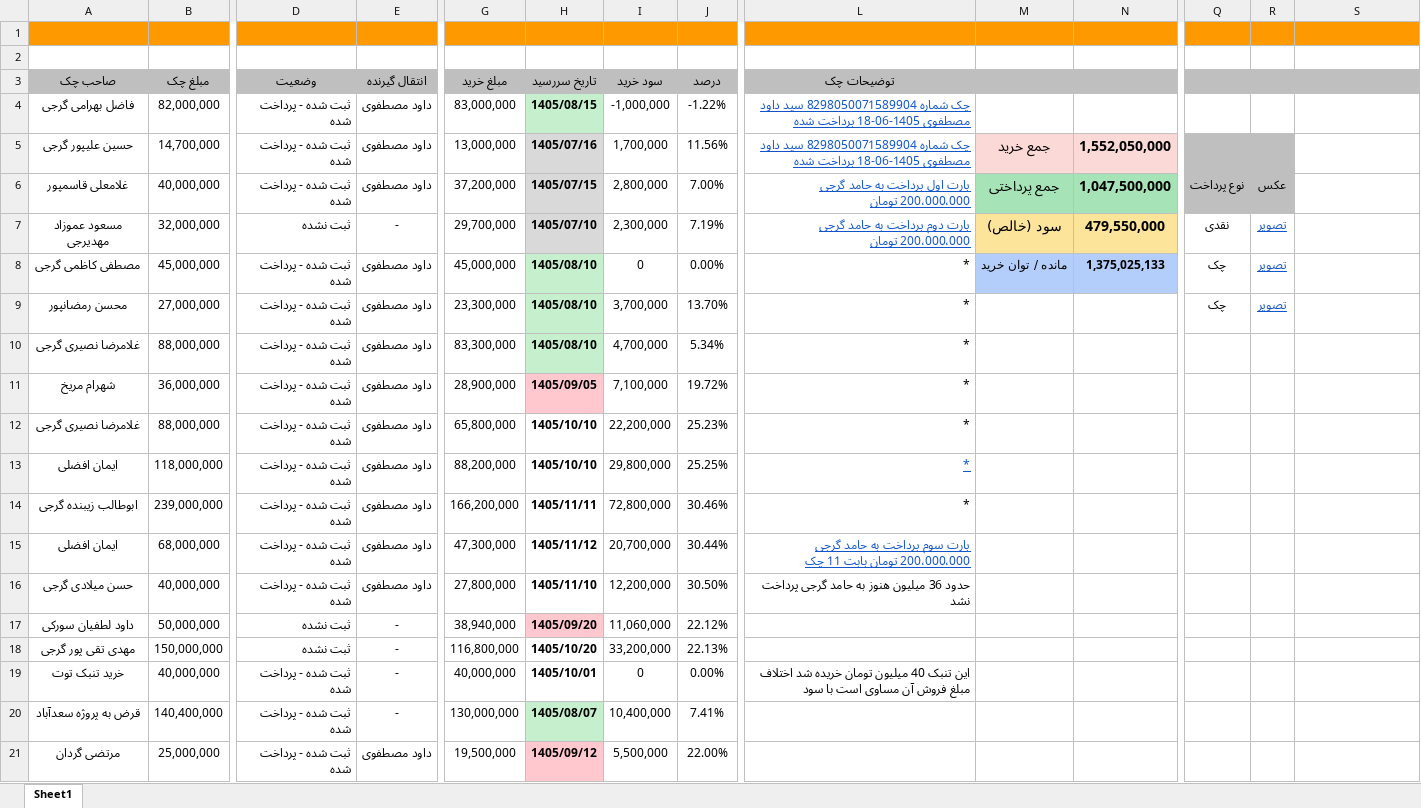
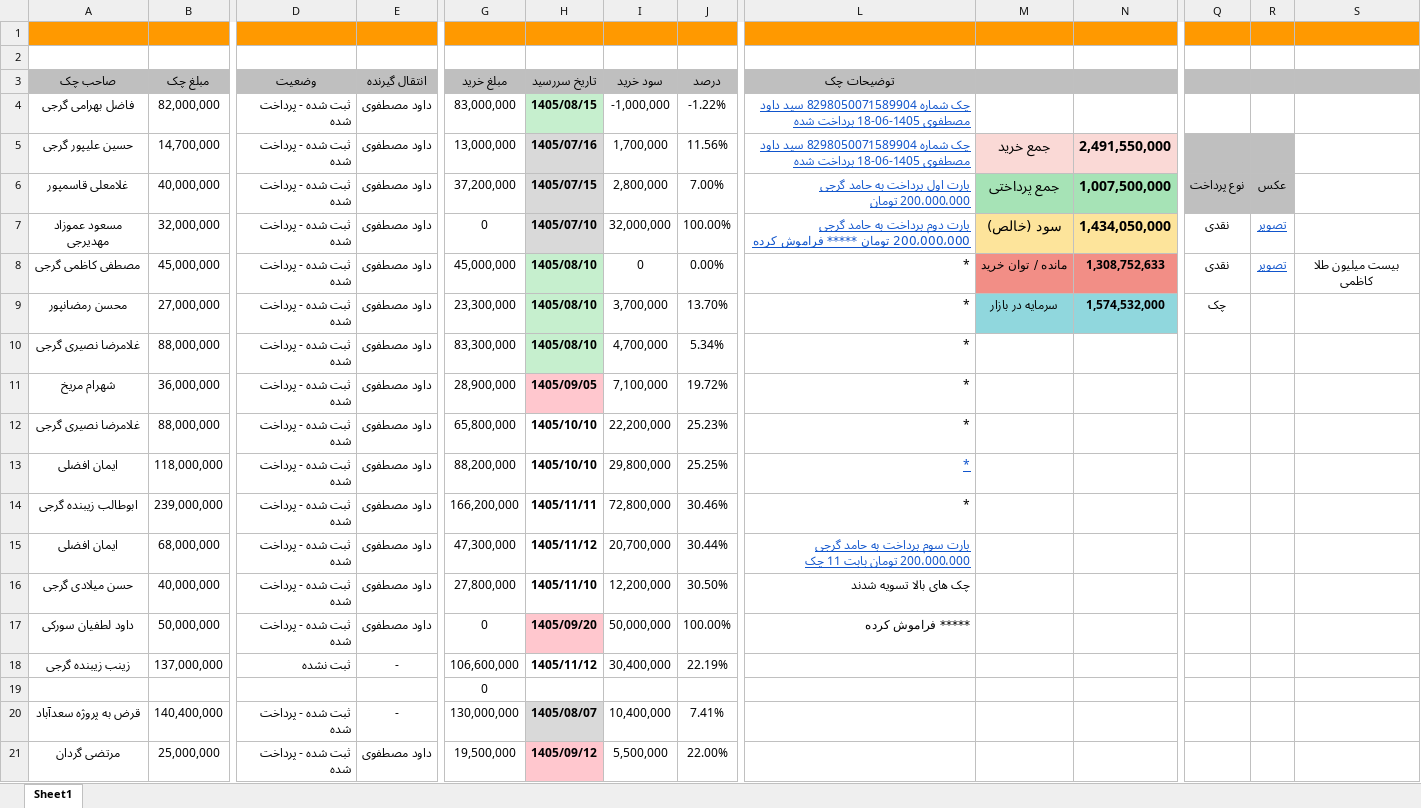
Before and after one commit to mostafavim1990/sadabad-team, an Excel workbook: report/sarafi/arz.xlsm, sheet Sheet1, drawn as a sheet; only a part is shown, gaps mark what is left out; values as stored, in another font and other column widths than the file's, no borders; conditional formats not drawn; removed rows and columns are numbered as before the commit, all else as after; rows hold the shown columns only; the diff covers the shown part only; the diff names each change by its address in the sheet, - before the commit and + after, or states it on an @@ line.

```diff
--- a/report/sarafi/arz.xlsm (sheet Sheet1)
+++ b/report/sarafi/arz.xlsm (sheet Sheet1)
-N5: 1,552,050,000
+N5: 2,491,550,000
-N6: 1,047,500,000
+N6: 1,007,500,000
-D7 (وضعیت): ثبت نشده
+D7 (وضعیت): ثبت شده - پرداخت شده
-E7 (انتقال گیرنده): -
+E7 (انتقال گیرنده): داود مصطفوی
-G7 (مبلغ خرید): 29,700,000
+G7 (مبلغ خرید): 0
-I7 (سود خرید): 2,300,000
+I7 (سود خرید): 32,000,000
-J7 (درصد): 7.19%
+J7 (درصد): 100.00%
-L7 (توضیحات چک): …200،000،000 تومان
+L7 (توضیحات چک): …200،000،000 تومان ***** فراموش کرده
-N7: 479,550,000
+N7: 1,434,050,000
-M8:N8 fill: #B3CEFB
+M8:N8 fill: #F28E86
-N8: 1,375,025,133
+N8: 1,308,752,633
-Q8: چک
+Q8: نقدی
-S8: (empty)
+S8: بیست میلیون طلا کاظمی
-M9: (empty)
+M9: سرمایه در بازار
-M9:N9 fill: none
+M9:N9 fill: #90D7DD
-N9: (empty)
+N9: 1,574,532,000
-R9: تصویر
+R9: (empty)
-L16 (توضیحات چک): حدود 36 میلیون هنوز به حامد گرجی پرداخت نشد
+L16 (توضیحات چک): چک های بالا تسویه شدند
-D17 (وضعیت): ثبت نشده
+D17 (وضعیت): ثبت شده - پرداخت شده
-E17 (انتقال گیرنده): -
+E17 (انتقال گیرنده): داود مصطفوی
-G17 (مبلغ خرید): 38,940,000
+G17 (مبلغ خرید): 0
-I17 (سود خرید): 11,060,000
+I17 (سود خرید): 50,000,000
-J17 (درصد): 22.12%
+J17 (درصد): 100.00%
-L17 (توضیحات چک): (empty)
+L17 (توضیحات چک): ***** فراموش کرده
-A18 (صاحب چک): مهدی تقی پور گرجی
+A18 (صاحب چک): زینب زیبنده گرجی
-B18 (مبلغ چک): 150,000,000
+B18 (مبلغ چک): 137,000,000
-G18 (مبلغ خرید): 116,800,000
+G18 (مبلغ خرید): 106,600,000
-H18 (تاریخ سررسید): 1405/10/20
+H18 (تاریخ سررسید): 1405/11/12
-I18 (سود خرید): 33,200,000
+I18 (سود خرید): 30,400,000
-J18 (درصد): 22.13%
+J18 (درصد): 22.19%
-row 19: خرید تنبک توت | 40,000,000 | ثبت شده - پرداخت شده | - | 40,000,000 | 1405/10/01 | 0 | 0.00% | این تنبک 40 میلیون تومان خریده شد اختلاف مبلغ فروش آن مساوی است با سود
+row 19:  |  |  |  | 0
```
Also changed, not shown: other rows of this sheet, formulas that keep their value, report/cheques/cheques.xlsm, report/chitsazi/Chitsazi.xlsm, 8 other files.
